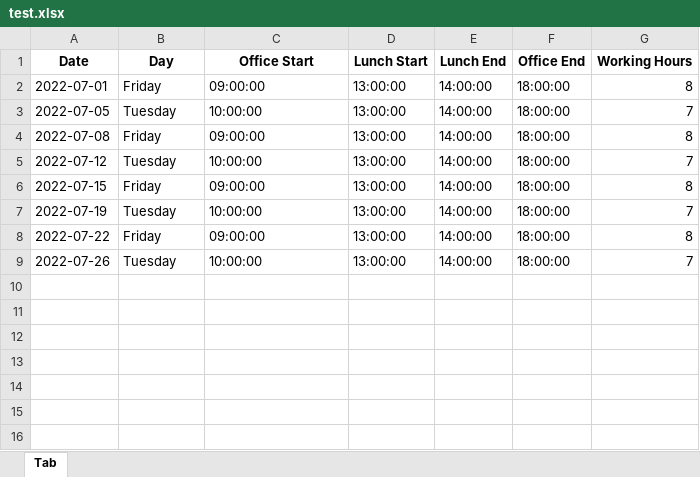
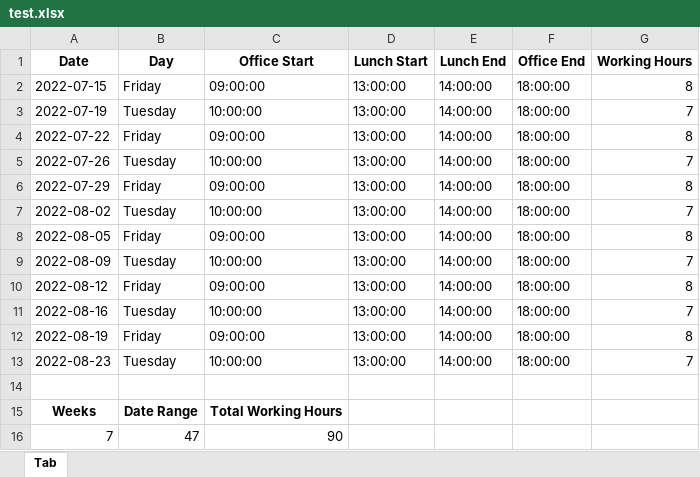
Before and after one commit to jttw0010100/auto-timesheet, an Excel workbook: test.xlsx, sheet Tab, drawn as a sheet; values as stored, in another font and other column widths than the file's, no borders; removed rows and columns are numbered as before the commit, all else as after; the diff names each change by its address in the sheet, - before the commit and + after, or states it on an @@ line.

```diff
--- a/test.xlsx (sheet Tab)
+++ b/test.xlsx (sheet Tab)
-row 2: 2022-07-01 | Friday | 09:00:00 | 13:00:00 | 14:00:00 | 18:00:00 | 8
-row 3: 2022-07-05 | Tuesday | 10:00:00 | 13:00:00 | 14:00:00 | 18:00:00 | 7
-row 4: 2022-07-08 | Friday | 09:00:00 | 13:00:00 | 14:00:00 | 18:00:00 | 8
-row 5: 2022-07-12 | Tuesday | 10:00:00 | 13:00:00 | 14:00:00 | 18:00:00 | 7
+row 6: 2022-07-29 | Friday | 09:00:00 | 13:00:00 | 14:00:00 | 18:00:00 | 8
+row 7: 2022-08-02 | Tuesday | 10:00:00 | 13:00:00 | 14:00:00 | 18:00:00 | 7
+row 8: 2022-08-05 | Friday | 09:00:00 | 13:00:00 | 14:00:00 | 18:00:00 | 8
+row 9: 2022-08-09 | Tuesday | 10:00:00 | 13:00:00 | 14:00:00 | 18:00:00 | 7
+row 10: 2022-08-12 | Friday | 09:00:00 | 13:00:00 | 14:00:00 | 18:00:00 | 8
+row 11: 2022-08-16 | Tuesday | 10:00:00 | 13:00:00 | 14:00:00 | 18:00:00 | 7
+row 12: 2022-08-19 | Friday | 09:00:00 | 13:00:00 | 14:00:00 | 18:00:00 | 8
+row 13: 2022-08-23 | Tuesday | 10:00:00 | 13:00:00 | 14:00:00 | 18:00:00 | 7
+row 14: (empty)
+row 15: Weeks | Date Range | Total Working Hours
+row 16: 7 | 47 | 90
```
Also changed, not shown: 7 other files.
